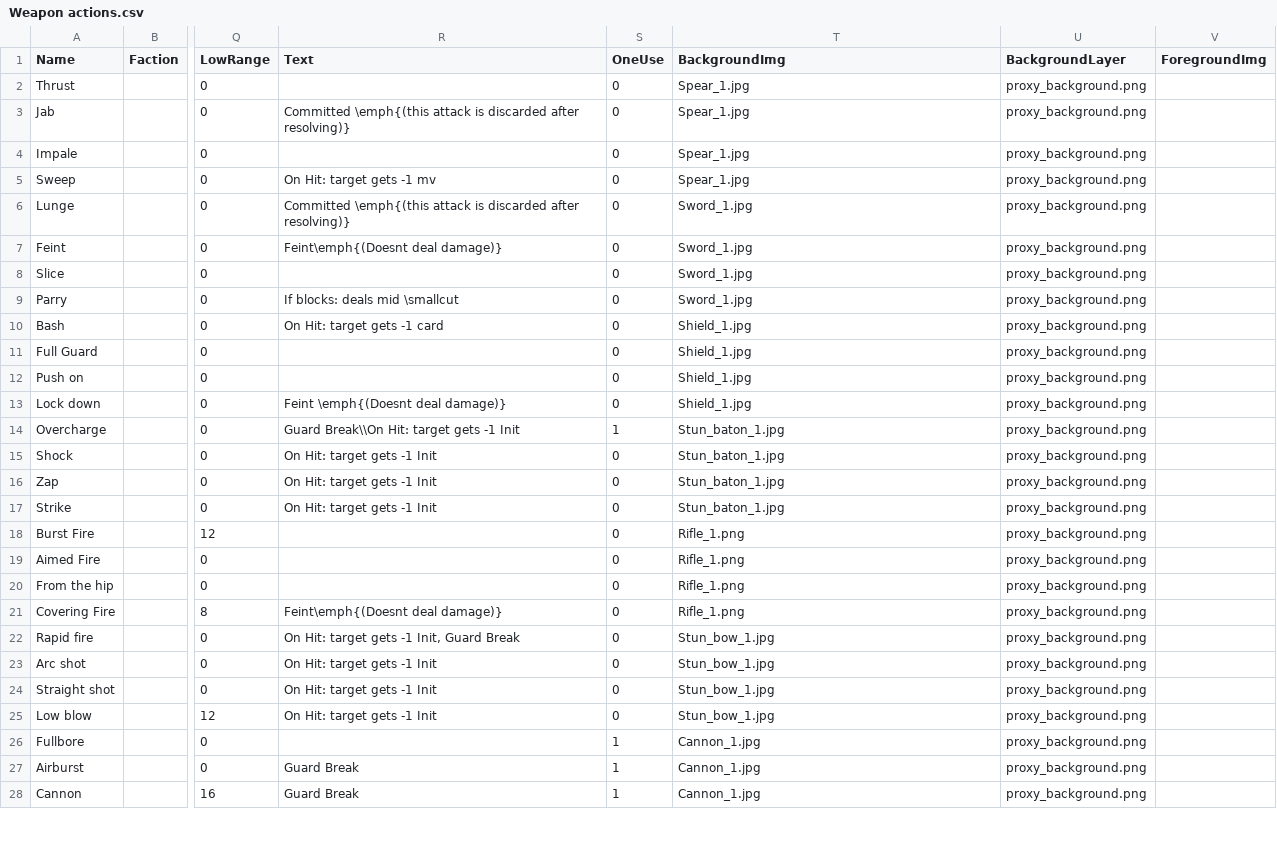
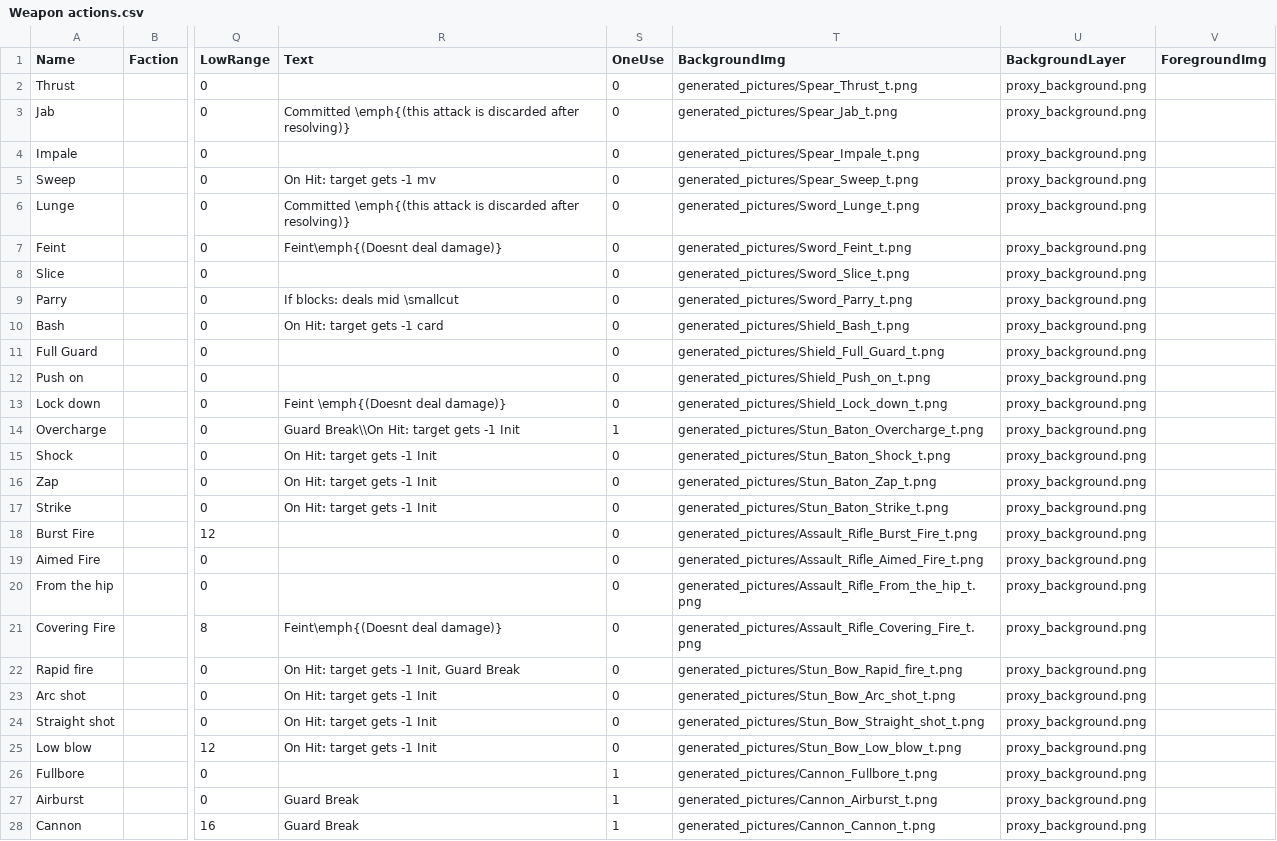
Before and after one commit to thesilencelies/mobileSuitGame, a CSV file: Weapon actions.csv, drawn as a sheet; only a part is shown, gaps mark what is left out; the diff covers the shown part only; the diff names each change by its address in the sheet, - before the commit and + after, or states it on an @@ line.

```diff
--- a/Weapon actions.csv
+++ b/Weapon actions.csv
-T2 (BackgroundImg): Spear_1.jpg
+T2 (BackgroundImg): generated_pictures/Spear_Thrust_t.png
-T3 (BackgroundImg): Spear_1.jpg
+T3 (BackgroundImg): generated_pictures/Spear_Jab_t.png
-T4 (BackgroundImg): Spear_1.jpg
+T4 (BackgroundImg): generated_pictures/Spear_Impale_t.png
-T5 (BackgroundImg): Spear_1.jpg
+T5 (BackgroundImg): generated_pictures/Spear_Sweep_t.png
-T6 (BackgroundImg): Sword_1.jpg
+T6 (BackgroundImg): generated_pictures/Sword_Lunge_t.png
-T7 (BackgroundImg): Sword_1.jpg
+T7 (BackgroundImg): generated_pictures/Sword_Feint_t.png
-T8 (BackgroundImg): Sword_1.jpg
+T8 (BackgroundImg): generated_pictures/Sword_Slice_t.png
-T9 (BackgroundImg): Sword_1.jpg
+T9 (BackgroundImg): generated_pictures/Sword_Parry_t.png
-T10 (BackgroundImg): Shield_1.jpg
+T10 (BackgroundImg): generated_pictures/Shield_Bash_t.png
-T11 (BackgroundImg): Shield_1.jpg
+T11 (BackgroundImg): generated_pictures/Shield_Full_Guard_t.png
-T12 (BackgroundImg): Shield_1.jpg
+T12 (BackgroundImg): generated_pictures/Shield_Push_on_t.png
-T13 (BackgroundImg): Shield_1.jpg
+T13 (BackgroundImg): generated_pictures/Shield_Lock_down_t.png
-T14 (BackgroundImg): Stun_baton_1.jpg
+T14 (BackgroundImg): generated_pictures/Stun_Baton_Overcharge_t.png
-T15 (BackgroundImg): Stun_baton_1.jpg
+T15 (BackgroundImg): generated_pictures/Stun_Baton_Shock_t.png
-T16 (BackgroundImg): Stun_baton_1.jpg
+T16 (BackgroundImg): generated_pictures/Stun_Baton_Zap_t.png
-T17 (BackgroundImg): Stun_baton_1.jpg
+T17 (BackgroundImg): generated_pictures/Stun_Baton_Strike_t.png
-T18 (BackgroundImg): Rifle_1.png
+T18 (BackgroundImg): generated_pictures/Assault_Rifle_Burst_Fire_t.png
-T19 (BackgroundImg): Rifle_1.png
+T19 (BackgroundImg): generated_pictures/Assault_Rifle_Aimed_Fire_t.png
-T20 (BackgroundImg): Rifle_1.png
+T20 (BackgroundImg): generated_pictures/Assault_Rifle_From_the_hip_t.png
-T21 (BackgroundImg): Rifle_1.png
+T21 (BackgroundImg): generated_pictures/Assault_Rifle_Covering_Fire_t.png
-T22 (BackgroundImg): Stun_bow_1.jpg
+T22 (BackgroundImg): generated_pictures/Stun_Bow_Rapid_fire_t.png
-T23 (BackgroundImg): Stun_bow_1.jpg
+T23 (BackgroundImg): generated_pictures/Stun_Bow_Arc_shot_t.png
-T24 (BackgroundImg): Stun_bow_1.jpg
+T24 (BackgroundImg): generated_pictures/Stun_Bow_Straight_shot_t.png
-T25 (BackgroundImg): Stun_bow_1.jpg
+T25 (BackgroundImg): generated_pictures/Stun_Bow_Low_blow_t.png
-T26 (BackgroundImg): Cannon_1.jpg
+T26 (BackgroundImg): generated_pictures/Cannon_Fullbore_t.png
-T27 (BackgroundImg): Cannon_1.jpg
+T27 (BackgroundImg): generated_pictures/Cannon_Airburst_t.png
-T28 (BackgroundImg): Cannon_1.jpg
+T28 (BackgroundImg): generated_pictures/Cannon_Cannon_t.png
```
Also changed, not shown: 56 edited cells elsewhere in this file, 6 other files.
